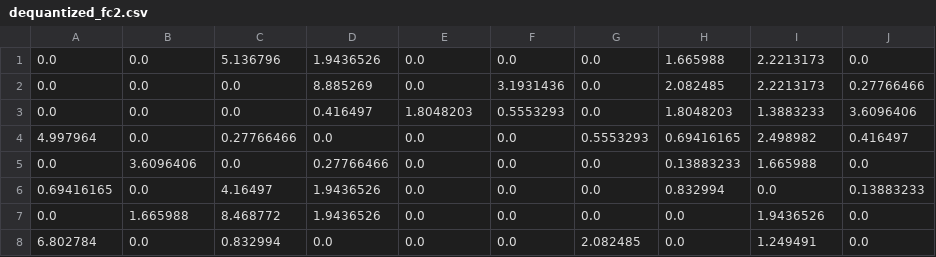
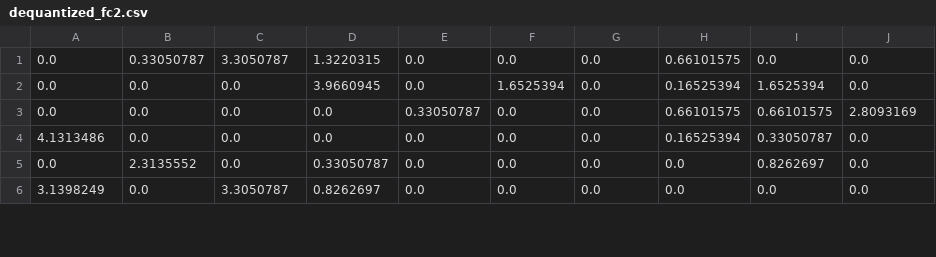
Before and after one commit to ShinChoon/DeepLearningPythonSummer, a CSV file: dequantized_fc2.csv, drawn as a sheet; only a part is shown; the diff covers the shown part only.

```diff
--- a/dequantized_fc2.csv
+++ b/dequantized_fc2.csv
@@ -1,8 +1,6 @@
-0.0, 0.0, 5.136796, 1.9436526, 0.0, 0.0, 0.0, 1.665988, 2.2213173, 0.0
-0.0, 0.0, 0.0, 8.885269, 0.0, 3.1931436, 0.0, 2.082485, 2.2213173, 0.27766466
-0.0, 0.0, 0.0, 0.416497, 1.8048203, 0.5553293, 0.0, 1.8048203, 1.3883233, 3.6096406
-4.997964, 0.0, 0.27766466, 0.0, 0.0, 0.0, 0.5553293, 0.69416165, 2.498982, 0.416497
-0.0, 3.6096406, 0.0, 0.27766466, 0.0, 0.0, 0.0, 0.13883233, 1.665988, 0.0
-0.69416165, 0.0, 4.16497, 1.9436526, 0.0, 0.0, 0.0, 0.832994, 0.0, 0.13883233
-0.0, 1.665988, 8.468772, 1.9436526, 0.0, 0.0, 0.0, 0.0, 1.9436526, 0.0
-6.802784, 0.0, 0.832994, 0.0, 0.0, 0.0, 2.082485, 0.0, 1.249491, 0.0
+0.0, 0.33050787, 3.3050787, 1.3220315, 0.0, 0.0, 0.0, 0.66101575, 0.0, 0.0
+0.0, 0.0, 0.0, 3.9660945, 0.0, 1.6525394, 0.0, 0.16525394, 1.6525394, 0.0
+0.0, 0.0, 0.0, 0.0, 0.33050787, 0.0, 0.0, 0.66101575, 0.66101575, 2.8093169
+4.1313486, 0.0, 0.0, 0.0, 0.0, 0.0, 0.0, 0.16525394, 0.33050787, 0.0
+0.0, 2.3135552, 0.0, 0.33050787, 0.0, 0.0, 0.0, 0.0, 0.8262697, 0.0
+3.1398249, 0.0, 3.3050787, 0.8262697, 0.0, 0.0, 0.0, 0.0, 0.0, 0.0
```
Also changed, not shown: 2 added rows and 9 edited cells elsewhere in this file, dequantized_fc1.csv, original_fc1.csv, 19 other files.
